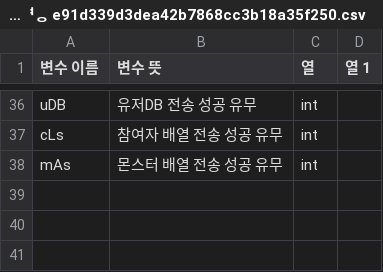
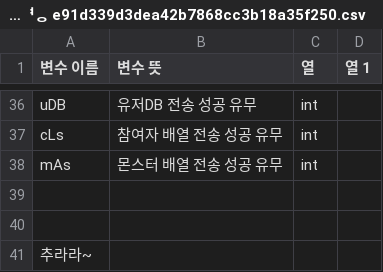
Before and after one commit to pl8435/DB, a CSV file: 프로젝트 변수명 e91d339d3dea42b7868cc3b18a35f250.csv, drawn as a sheet; only a part is shown, gaps mark what is left out; the diff names each change by its address in the sheet, - before the commit and + after, or states it on an @@ line.

Commit message:
Update 프로젝트 변수명 e91d339d3dea42b7868cc3b18a35f250.csv

```diff
--- a/프로젝트 변수명 e91d339d3dea42b7868cc3b18a35f250.csv
+++ b/프로젝트 변수명 e91d339d3dea42b7868cc3b18a35f250.csv
+row 39: (empty)
+row 40: (empty)
+row 41: 추라라~
```
